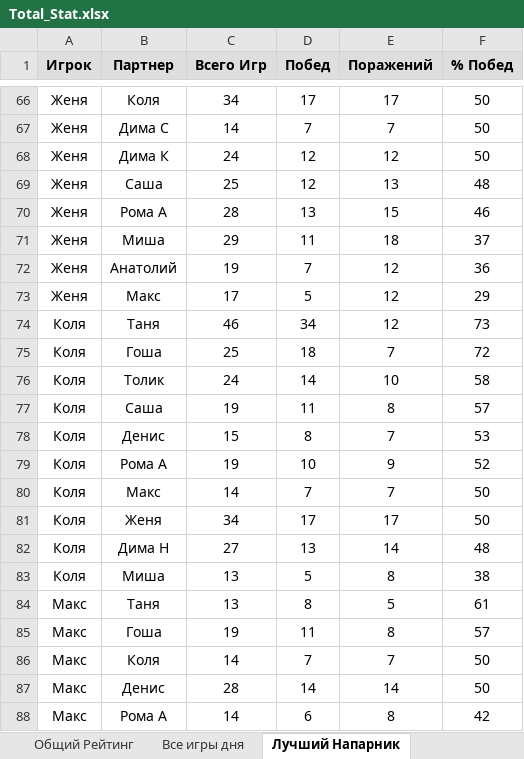
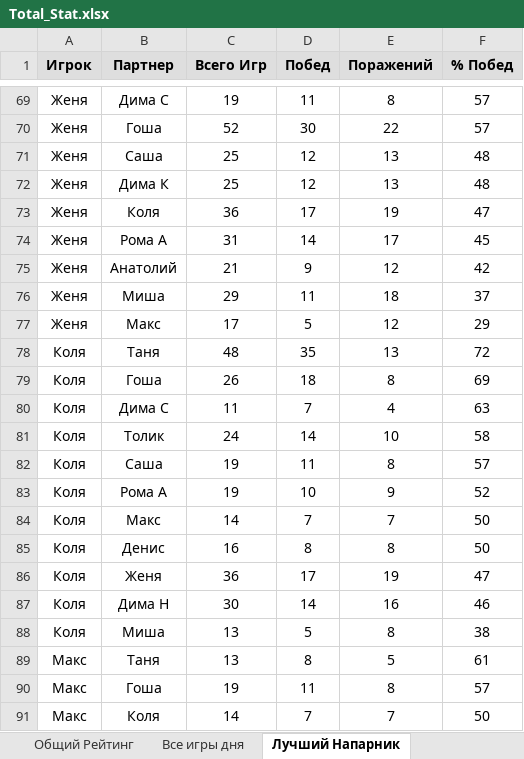
Before and after one commit to NovozhilovDmitriy/Badminton_Game, an Excel workbook: dist/Badminton_score/Total_Stat.xlsx, sheet Лучший Напарник, drawn as a sheet; only a part is shown, gaps mark what is left out; the shorter side is filled out with more unchanged rows; values as stored, in another font and other column widths than the file's, no borders; removed rows and columns are numbered as before the commit, all else as after; the diff covers the shown part only; the diff names each change by its address in the sheet, - before the commit and + after, or states it on an @@ line.

```diff
--- a/dist/Badminton_score/Total_Stat.xlsx (sheet Лучший Напарник)
+++ b/dist/Badminton_score/Total_Stat.xlsx (sheet Лучший Напарник)
-row 66: Женя | Коля | 34 | 17 | 17 | 50
-C69 (Всего Игр): 14
+C69 (Всего Игр): 19
-D69 (Побед): 7
+D69 (Побед): 11
-E69 (Поражений): 7
+E69 (Поражений): 8
-F69 (% Побед): 50
+F69 (% Побед): 57
-row 68: Женя | Дима К | 24 | 12 | 12 | 50
+row 70: Женя | Гоша | 52 | 30 | 22 | 57
+row 72: Женя | Дима К | 25 | 12 | 13 | 48
+row 73: Женя | Коля | 36 | 17 | 19 | 47
-C74 (Всего Игр): 28
+C74 (Всего Игр): 31
-D74 (Побед): 13
+D74 (Побед): 14
-E74 (Поражений): 15
+E74 (Поражений): 17
-F74 (% Побед): 46
+F74 (% Побед): 45
+row 75: Женя | Анатолий | 21 | 9 | 12 | 42
-row 72: Женя | Анатолий | 19 | 7 | 12 | 36
-C78 (Всего Игр): 46
+C78 (Всего Игр): 48
-D78 (Побед): 34
+D78 (Побед): 35
-E78 (Поражений): 12
+E78 (Поражений): 13
-F78 (% Побед): 73
+F78 (% Побед): 72
-C79 (Всего Игр): 25
+C79 (Всего Игр): 26
-E79 (Поражений): 7
+E79 (Поражений): 8
-F79 (% Побед): 72
+F79 (% Побед): 69
+row 80: Коля | Дима С | 11 | 7 | 4 | 63
-row 78: Коля | Денис | 15 | 8 | 7 | 53
+row 85: Коля | Денис | 16 | 8 | 8 | 50
-C86 (Всего Игр): 34
+C86 (Всего Игр): 36
-E86 (Поражений): 17
+E86 (Поражений): 19
-F86 (% Побед): 50
+F86 (% Побед): 47
-C87 (Всего Игр): 27
+C87 (Всего Игр): 30
-D87 (Побед): 13
+D87 (Побед): 14
-E87 (Поражений): 14
+E87 (Поражений): 16
-F87 (% Побед): 48
+F87 (% Побед): 46
```
Also changed, not shown: 18 added rows, 14 removed rows and 133 edited cells elsewhere in this sheet, sheet Кому Проигрываешь, sheet Все игры дня, sheet Общий Рейтинг, sheet Чемпионат 2023, sheet Рейтинг Дня, sheet График Чемпионата, 2 more sheets, charts or pictures, 7 other files.
